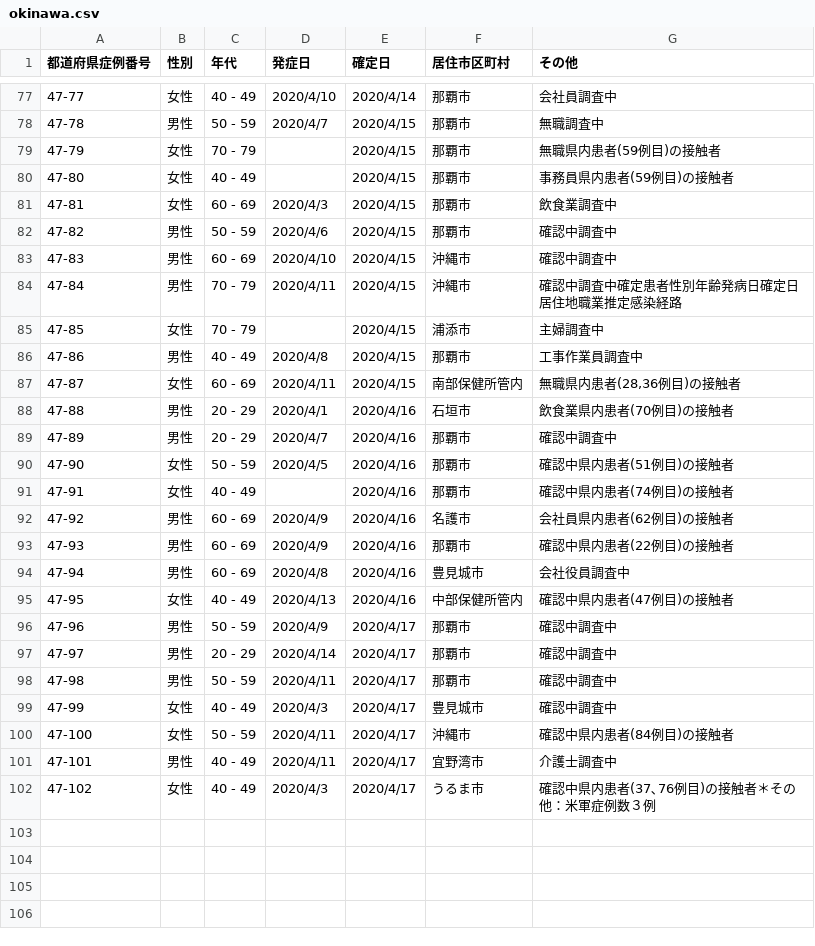
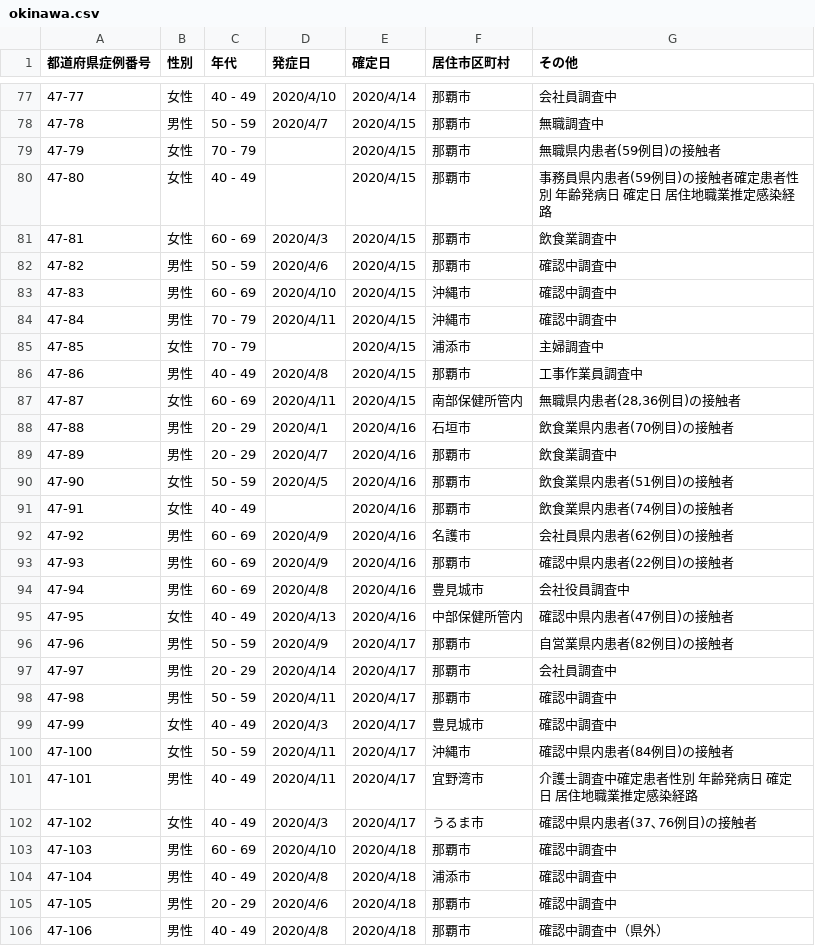
Before and after one commit to ymdmstk/covid-japan-csv, a CSV file: output/okinawa.csv, drawn as a sheet; only a part is shown, gaps mark what is left out; the diff covers the shown part only.

```diff
--- a/output/okinawa.csv
+++ b/output/okinawa.csv
@@ -79,3 +79,3 @@
 47-79,女性,70 - 79,,2020/4/15,那覇市,無職県内患者(59例目)の接触者
-47-80,女性,40 - 49,,2020/4/15,那覇市,事務員県内患者(59例目)の接触者
+47-80,女性,40 - 49,,2020/4/15,那覇市,事務員県内患者(59例目)の接触者確定患者性別   年齢発病日   確定日  居住地職業推定感染経路
 47-81,女性,60 - 69,2020/4/3,2020/4/15,那覇市,飲食業調査中
@@ -83,3 +83,3 @@
 47-83,男性,60 - 69,2020/4/10,2020/4/15,沖縄市,確認中調査中
-47-84,男性,70 - 79,2020/4/11,2020/4/15,沖縄市,確認中調査中確定患者性別年齢発病日確定日居住地職業推定感染経路
+47-84,男性,70 - 79,2020/4/11,2020/4/15,沖縄市,確認中調査中
 47-85,女性,70 - 79,,2020/4/15,浦添市,主婦調査中
@@ -88,5 +88,5 @@
 47-88,男性,20 - 29,2020/4/1,2020/4/16,石垣市,飲食業県内患者(70例目)の接触者
-47-89,男性,20 - 29,2020/4/7,2020/4/16,那覇市,確認中調査中
-47-90,女性,50 - 59,2020/4/5,2020/4/16,那覇市,確認中県内患者(51例目)の接触者
-47-91,女性,40 - 49,,2020/4/16,那覇市,確認中県内患者(74例目)の接触者
+47-89,男性,20 - 29,2020/4/7,2020/4/16,那覇市,飲食業調査中
+47-90,女性,50 - 59,2020/4/5,2020/4/16,那覇市,飲食業県内患者(51例目)の接触者
+47-91,女性,40 - 49,,2020/4/16,那覇市,飲食業県内患者(74例目)の接触者
 47-92,男性,60 - 69,2020/4/9,2020/4/16,名護市,会社員県内患者(62例目)の接触者
@@ -95,4 +95,4 @@
 47-95,女性,40 - 49,2020/4/13,2020/4/16,中部保健所管内,確認中県内患者(47例目)の接触者
-47-96,男性,50 - 59,2020/4/9,2020/4/17,那覇市,確認中調査中
-47-97,男性,20 - 29,2020/4/14,2020/4/17,那覇市,確認中調査中
+47-96,男性,50 - 59,2020/4/9,2020/4/17,那覇市,自営業県内患者(82例目)の接触者
+47-97,男性,20 - 29,2020/4/14,2020/4/17,那覇市,会社員調査中
 47-98,男性,50 - 59,2020/4/11,2020/4/17,那覇市,確認中調査中
@@ -100,3 +100,7 @@
 47-100,女性,50 - 59,2020/4/11,2020/4/17,沖縄市,確認中県内患者(84例目)の接触者
-47-101,男性,40 - 49,2020/4/11,2020/4/17,宜野湾市,介護士調査中
-47-102,女性,40 - 49,2020/4/3,2020/4/17,うるま市,確認中県内患者(37､76例目)の接触者＊その他：米軍症例数３例
+47-101,男性,40 - 49,2020/4/11,2020/4/17,宜野湾市,介護士調査中確定患者性別   年齢発病日   確定日  居住地職業推定感染経路
+47-102,女性,40 - 49,2020/4/3,2020/4/17,うるま市,確認中県内患者(37､76例目)の接触者
+47-103,男性,60 - 69,2020/4/10,2020/4/18,那覇市,確認中調査中
+47-104,男性,40 - 49,2020/4/8,2020/4/18,浦添市,確認中調査中
+47-105,男性,20 - 29,2020/4/6,2020/4/18,那覇市,確認中調査中
+47-106,男性,40 - 49,2020/4/8,2020/4/18,那覇市,確認中調査中（県外）
```
Also changed, not shown: 5 added rows and 9 edited cells elsewhere in this file, output/gunma.csv, output/shiga.csv, 6 other files.
